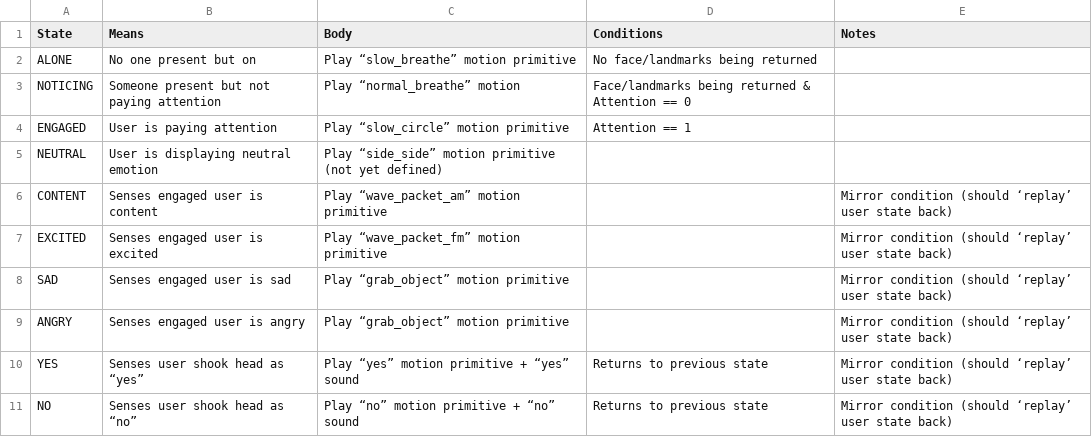
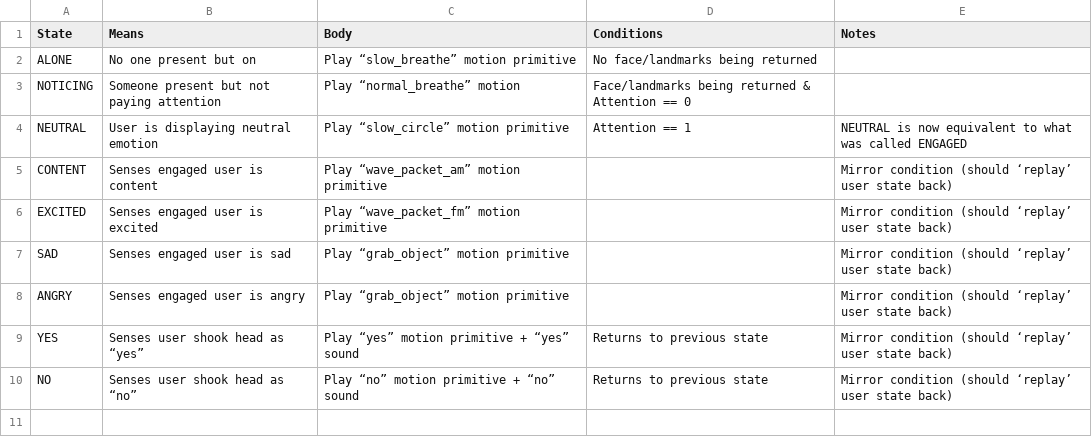
Before and after one commit to stosifian/shoggoth-mini-bringup, a CSV file: shoggoth-mirror-state/States-State Table for Shoggoth-Mirror.csv, drawn as a sheet.

```diff
--- a/shoggoth-mirror-state/States-State Table for Shoggoth-Mirror.csv
+++ b/shoggoth-mirror-state/States-State Table for Shoggoth-Mirror.csv
@@ -3,4 +3,3 @@ ALONE,No one present but on,Play “slow_breathe” motion primitive,No face/lan
 NOTICING,Someone present but not paying attention,Play “normal_breathe” motion,Face/landmarks being returned & Attention == 0,
-ENGAGED,User is paying attention,Play “slow_circle” motion primitive,Attention == 1,
-NEUTRAL,User is displaying neutral emotion,Play “side_side” motion primitive (not yet defined),,
+NEUTRAL,User is displaying neutral emotion,Play “slow_circle” motion primitive,Attention == 1,NEUTRAL is now equivalent to what was called ENGAGED
 CONTENT,Senses engaged user is content,Play “wave_packet_am” motion primitive,,Mirror condition (should ‘replay’ user state back)
```
Also changed, not shown: shoggoth-mirror-state/Timing-Timing Table for Shoggoth-Mirror.csv, shoggoth-mirror-state/Transitions-Transition Table for Shoggoth-Mirror.csv, 6 other files.
